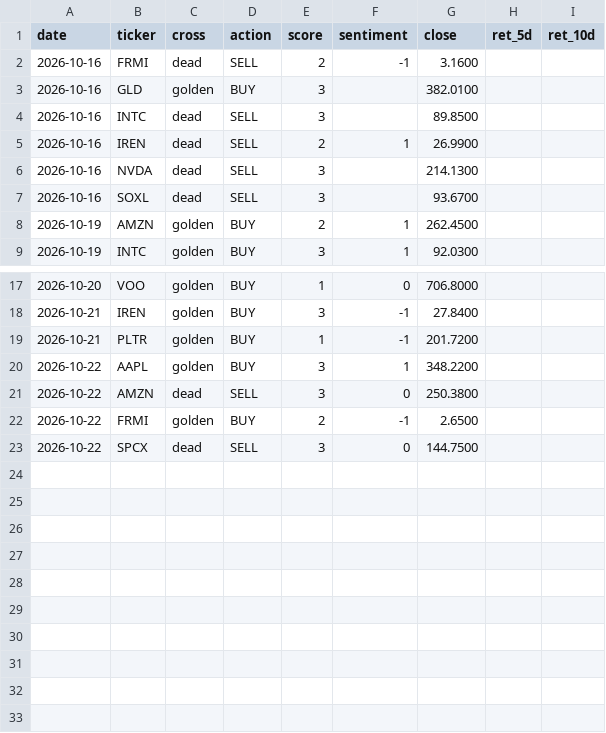
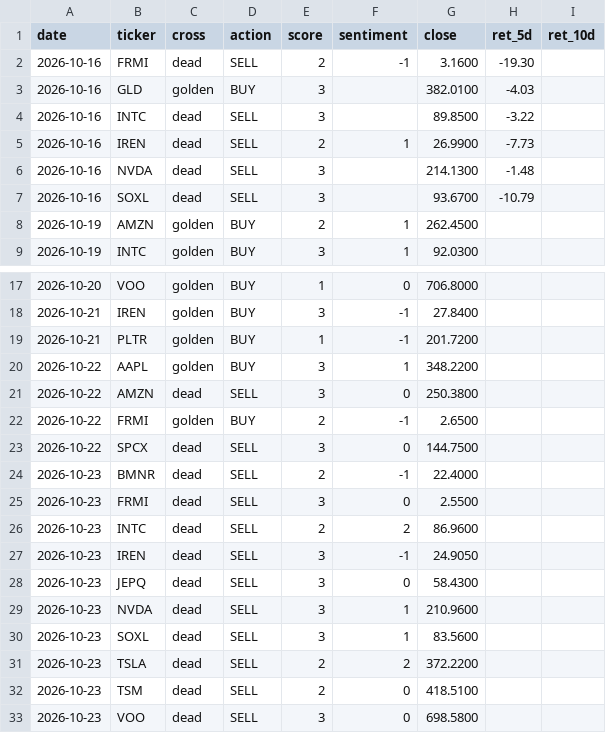
Before and after one commit to jinmedi/stock-signal-monitor, a CSV file: state/track.csv, drawn as a sheet; only a part is shown, gaps mark what is left out.

```diff
--- a/state/track.csv
+++ b/state/track.csv
@@ -1,8 +1,8 @@
 date,ticker,cross,action,score,sentiment,close,ret_5d,ret_10d
-2026-10-16,FRMI,dead,SELL,2,-1,3.1600,,
-2026-10-16,GLD,golden,BUY,3,,382.0100,,
-2026-10-16,INTC,dead,SELL,3,,89.8500,,
-2026-10-16,IREN,dead,SELL,2,1,26.9900,,
-2026-10-16,NVDA,dead,SELL,3,,214.1300,,
-2026-10-16,SOXL,dead,SELL,3,,93.6700,,
+2026-10-16,FRMI,dead,SELL,2,-1,3.1600,-19.30,
+2026-10-16,GLD,golden,BUY,3,,382.0100,-4.03,
+2026-10-16,INTC,dead,SELL,3,,89.8500,-3.22,
+2026-10-16,IREN,dead,SELL,2,1,26.9900,-7.73,
+2026-10-16,NVDA,dead,SELL,3,,214.1300,-1.48,
+2026-10-16,SOXL,dead,SELL,3,,93.6700,-10.79,
 2026-10-19,AMZN,golden,BUY,2,1,262.4500,,
@@ -23 +23,11 @@ date,ticker,cross,action,score,sentiment,close,ret_5d,ret_10d
 2026-10-22,SPCX,dead,SELL,3,0,144.7500,,
+2026-10-23,BMNR,dead,SELL,2,-1,22.4000,,
+2026-10-23,FRMI,dead,SELL,3,0,2.5500,,
+2026-10-23,INTC,dead,SELL,2,2,86.9600,,
+2026-10-23,IREN,dead,SELL,3,-1,24.9050,,
+2026-10-23,JEPQ,dead,SELL,3,0,58.4300,,
+2026-10-23,NVDA,dead,SELL,3,1,210.9600,,
+2026-10-23,SOXL,dead,SELL,3,1,83.5600,,
+2026-10-23,TSLA,dead,SELL,2,2,372.2200,,
+2026-10-23,TSM,dead,SELL,2,0,418.5100,,
+2026-10-23,VOO,dead,SELL,3,0,698.5800,,
```
Also changed, not shown: 3 other files.
